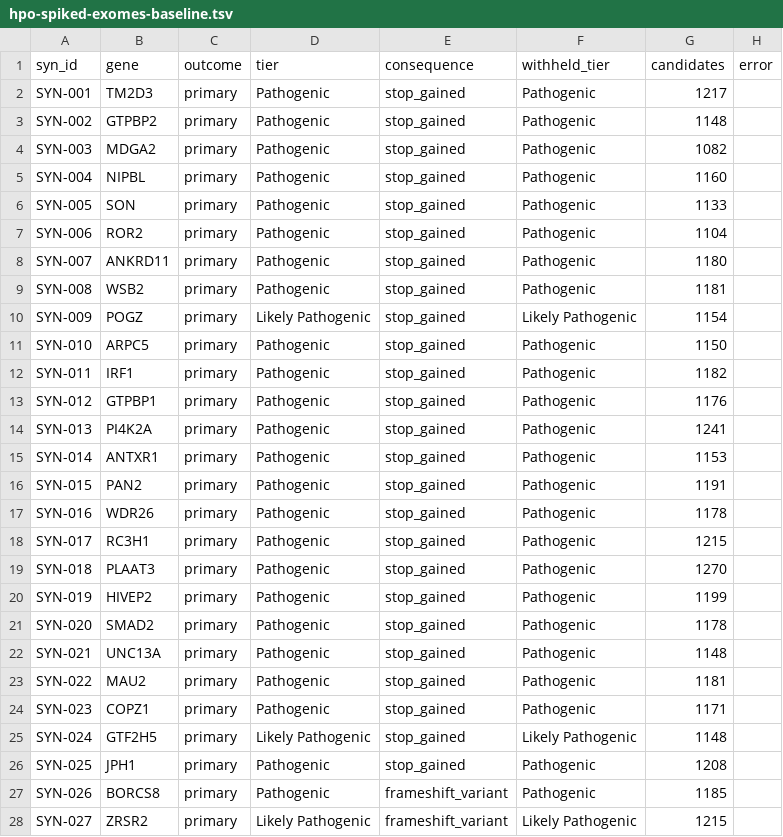
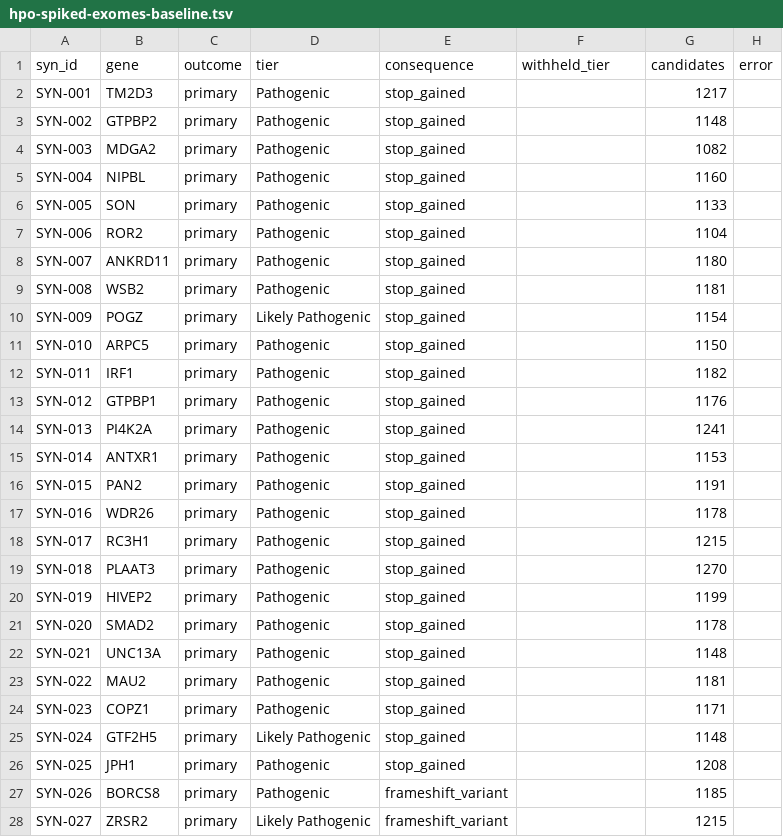
Before and after one commit to gbbarra/vcf2report, a TSV file: data/benchmark/hpo-spiked-exomes-baseline.tsv, drawn as a sheet; only a part is shown; the diff covers the shown part only.

Commit message:
docs(benchmark): the other half of the run — over-call and ClinVar disagreement
run_benchmark.py asks "was the answer found?" and stops, which leaves the half a lab
actually feels unmeasured: every additional P/LP call in the same report costs review
time, or produces an unwarranted result. sweep_cohort.py answers it, and this records
what it found, before and after the filtered-AF fix.

Over-call, P/LP calls per case besides the plant: 623 -> 459 total, and in the PRIMARY
bucket 196 -> 58. Median per case in primary goes 1 -> 0; cases with none at all go
58/200 -> 150/200. Reported as review burden rather than a "false positive rate": the
backgrounds are real 1000G exomes carrying real pathogenic alleles, so a bare rate would
misstate it in both directions. The diagnostic cut is gene recurrence across unrelated
backgrounds -- FIG4 113 / TBCD 24 / ATM 16 before, nothing above 4 after.

ClinVar disagreement over all 50,518 annotated candidates (20,565 distinct loci):
engine-P/LP vs ClinVar-benign falls 157 rows / 8 loci -> 3 rows / 3 loci, while the
opposite direction stays at exactly 107 rows / 26 loci. That second number not moving
is the safety property measured instead of asserted -- the fix is one-way. Its reach was
also much wider than the three loci: ~7,200 variants ClinVar calls benign moved VUS ->
benign, so non-PASS suppression had been withholding benign evidence cohort-wide.

Also records two things found while measuring, both open:

- The 107 remaining discordances in the other direction are dominated by COMMON
  pathogenic alleles -- HFE p.C282Y, SERPINA1 PiZ, CFTR, ABCA4, GJB2 -- where BA1 fires
  and calls Benign something that is genuinely pathogenic at low penetrance. That is what
  ClinGen SVI's BA1 exception list is for, and this engine consults none. They land in
  the `other` bucket so the report does not present them as answers, but "Benign" is the
  wrong word for HFE p.C282Y and this says so rather than burying it.

- run_benchmark.py's `tier` column can describe a DIFFERENT variant than its `outcome`
  column when a case classifies more than one variant in the planted gene -- 30 of 200
  cases. The headline is unaffected; the caveat is now written next to the data.

Baseline TSV refreshed to the post-fix run so --compare diffs against current behaviour.

```diff
--- a/data/benchmark/hpo-spiked-exomes-baseline.tsv
+++ b/data/benchmark/hpo-spiked-exomes-baseline.tsv
@@ -1,28 +1,28 @@
 syn_id	gene	outcome	tier	consequence	withheld_tier	candidates	error
-SYN-001	TM2D3	primary	Pathogenic	stop_gained	Pathogenic	1217	
-SYN-002	GTPBP2	primary	Pathogenic	stop_gained	Pathogenic	1148	
-SYN-003	MDGA2	primary	Pathogenic	stop_gained	Pathogenic	1082	
-SYN-004	NIPBL	primary	Pathogenic	stop_gained	Pathogenic	1160	
-SYN-005	SON	primary	Pathogenic	stop_gained	Pathogenic	1133	
-SYN-006	ROR2	primary	Pathogenic	stop_gained	Pathogenic	1104	
-SYN-007	ANKRD11	primary	Pathogenic	stop_gained	Pathogenic	1180	
-SYN-008	WSB2	primary	Pathogenic	stop_gained	Pathogenic	1181	
-SYN-009	POGZ	primary	Likely Pathogenic	stop_gained	Likely Pathogenic	1154	
-SYN-010	ARPC5	primary	Pathogenic	stop_gained	Pathogenic	1150	
-SYN-011	IRF1	primary	Pathogenic	stop_gained	Pathogenic	1182	
-SYN-012	GTPBP1	primary	Pathogenic	stop_gained	Pathogenic	1176	
-SYN-013	PI4K2A	primary	Pathogenic	stop_gained	Pathogenic	1241	
-SYN-014	ANTXR1	primary	Pathogenic	stop_gained	Pathogenic	1153	
-SYN-015	PAN2	primary	Pathogenic	stop_gained	Pathogenic	1191	
-SYN-016	WDR26	primary	Pathogenic	stop_gained	Pathogenic	1178	
-SYN-017	RC3H1	primary	Pathogenic	stop_gained	Pathogenic	1215	
-SYN-018	PLAAT3	primary	Pathogenic	stop_gained	Pathogenic	1270	
-SYN-019	HIVEP2	primary	Pathogenic	stop_gained	Pathogenic	1199	
-SYN-020	SMAD2	primary	Pathogenic	stop_gained	Pathogenic	1178	
-SYN-021	UNC13A	primary	Pathogenic	stop_gained	Pathogenic	1148	
-SYN-022	MAU2	primary	Pathogenic	stop_gained	Pathogenic	1181	
-SYN-023	COPZ1	primary	Pathogenic	stop_gained	Pathogenic	1171	
-SYN-024	GTF2H5	primary	Likely Pathogenic	stop_gained	Likely Pathogenic	1148	
-SYN-025	JPH1	primary	Pathogenic	stop_gained	Pathogenic	1208	
-SYN-026	BORCS8	primary	Pathogenic	frameshift_variant	Pathogenic	1185	
-SYN-027	ZRSR2	primary	Likely Pathogenic	frameshift_variant	Likely Pathogenic	1215	
+SYN-001	TM2D3	primary	Pathogenic	stop_gained		1217	
+SYN-002	GTPBP2	primary	Pathogenic	stop_gained		1148	
+SYN-003	MDGA2	primary	Pathogenic	stop_gained		1082	
+SYN-004	NIPBL	primary	Pathogenic	stop_gained		1160	
+SYN-005	SON	primary	Pathogenic	stop_gained		1133	
+SYN-006	ROR2	primary	Pathogenic	stop_gained		1104	
+SYN-007	ANKRD11	primary	Pathogenic	stop_gained		1180	
+SYN-008	WSB2	primary	Pathogenic	stop_gained		1181	
+SYN-009	POGZ	primary	Likely Pathogenic	stop_gained		1154	
+SYN-010	ARPC5	primary	Pathogenic	stop_gained		1150	
+SYN-011	IRF1	primary	Pathogenic	stop_gained		1182	
+SYN-012	GTPBP1	primary	Pathogenic	stop_gained		1176	
+SYN-013	PI4K2A	primary	Pathogenic	stop_gained		1241	
+SYN-014	ANTXR1	primary	Pathogenic	stop_gained		1153	
+SYN-015	PAN2	primary	Pathogenic	stop_gained		1191	
+SYN-016	WDR26	primary	Pathogenic	stop_gained		1178	
+SYN-017	RC3H1	primary	Pathogenic	stop_gained		1215	
+SYN-018	PLAAT3	primary	Pathogenic	stop_gained		1270	
+SYN-019	HIVEP2	primary	Pathogenic	stop_gained		1199	
+SYN-020	SMAD2	primary	Pathogenic	stop_gained		1178	
+SYN-021	UNC13A	primary	Pathogenic	stop_gained		1148	
+SYN-022	MAU2	primary	Pathogenic	stop_gained		1181	
+SYN-023	COPZ1	primary	Pathogenic	stop_gained		1171	
+SYN-024	GTF2H5	primary	Likely Pathogenic	stop_gained		1148	
+SYN-025	JPH1	primary	Pathogenic	stop_gained		1208	
+SYN-026	BORCS8	primary	Pathogenic	frameshift_variant		1185	
+SYN-027	ZRSR2	primary	Likely Pathogenic	frameshift_variant		1215	
```
Also changed, not shown: 167 edited cells elsewhere in this file, 2 other files.
